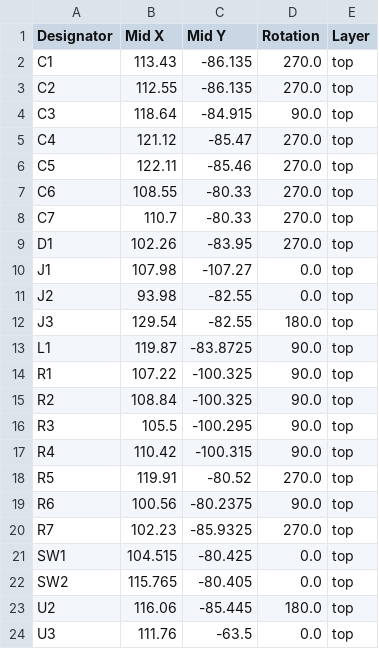
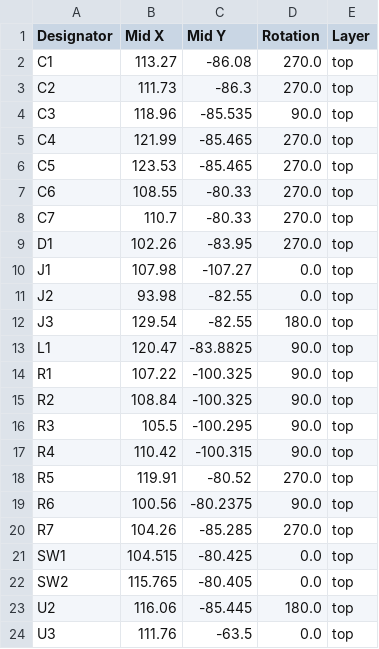
Before and after one commit to shreejita56/ESP32-, a CSV file: Production/positions.csv, drawn as a sheet.

```diff
--- a/Production/positions.csv
+++ b/Production/positions.csv
@@ -1,7 +1,7 @@
 Designator,Mid X,Mid Y,Rotation,Layer
-C1,113.43,-86.135,270.0,top
-C2,112.55,-86.135,270.0,top
-C3,118.64,-84.915,90.0,top
-C4,121.12,-85.47,270.0,top
-C5,122.11,-85.46,270.0,top
+C1,113.27,-86.08,270.0,top
+C2,111.73,-86.3,270.0,top
+C3,118.96,-85.535,90.0,top
+C4,121.99,-85.465,270.0,top
+C5,123.53,-85.465,270.0,top
 C6,108.55,-80.33,270.0,top
@@ -12,3 +12,3 @@ J2,93.98,-82.55,0.0,top
 J3,129.54,-82.55,180.0,top
-L1,119.87,-83.8725,90.0,top
+L1,120.47,-83.8825,90.0,top
 R1,107.22,-100.325,90.0,top
@@ -19,3 +19,3 @@ R5,119.91,-80.52,270.0,top
 R6,100.56,-80.2375,90.0,top
-R7,102.23,-85.9325,270.0,top
+R7,104.26,-85.285,270.0,top
 SW1,104.515,-80.425,0.0,top
```
Also changed, not shown: Production/bom.csv, 2 other files.
